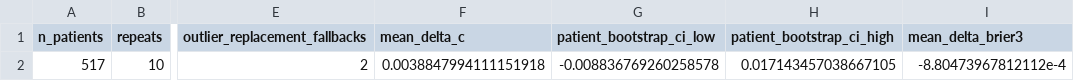
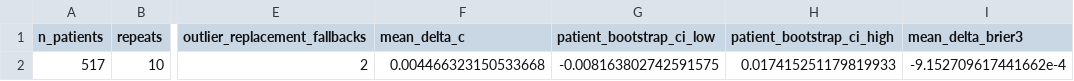
Before and after one commit to ArjunCodess/HYDRA-ccRCC, a CSV file: results/tables/nested_cv_summary.csv, drawn as a sheet; only a part is shown, gaps mark what is left out; the diff names each change by its address in the sheet, - before the commit and + after, or states it on an @@ line.

```diff
--- a/results/tables/nested_cv_summary.csv
+++ b/results/tables/nested_cv_summary.csv
-F2 (mean_delta_c): 0.0038847994111151918
+F2 (mean_delta_c): 0.004466323150533668
-G2 (patient_bootstrap_ci_low): -0.008836769260258578
+G2 (patient_bootstrap_ci_low): -0.008163802742591575
-H2 (patient_bootstrap_ci_high): 0.017143457038667105
+H2 (patient_bootstrap_ci_high): 0.017415251179819933
-I2 (mean_delta_brier3): -8.80473967812112e-4
+I2 (mean_delta_brier3): -9.152709617441662e-4
```
Also changed, not shown: results/tables/nested_cv_folds.csv, results/tables/nested_cv_patient_bootstrap.csv, 3 other files.
